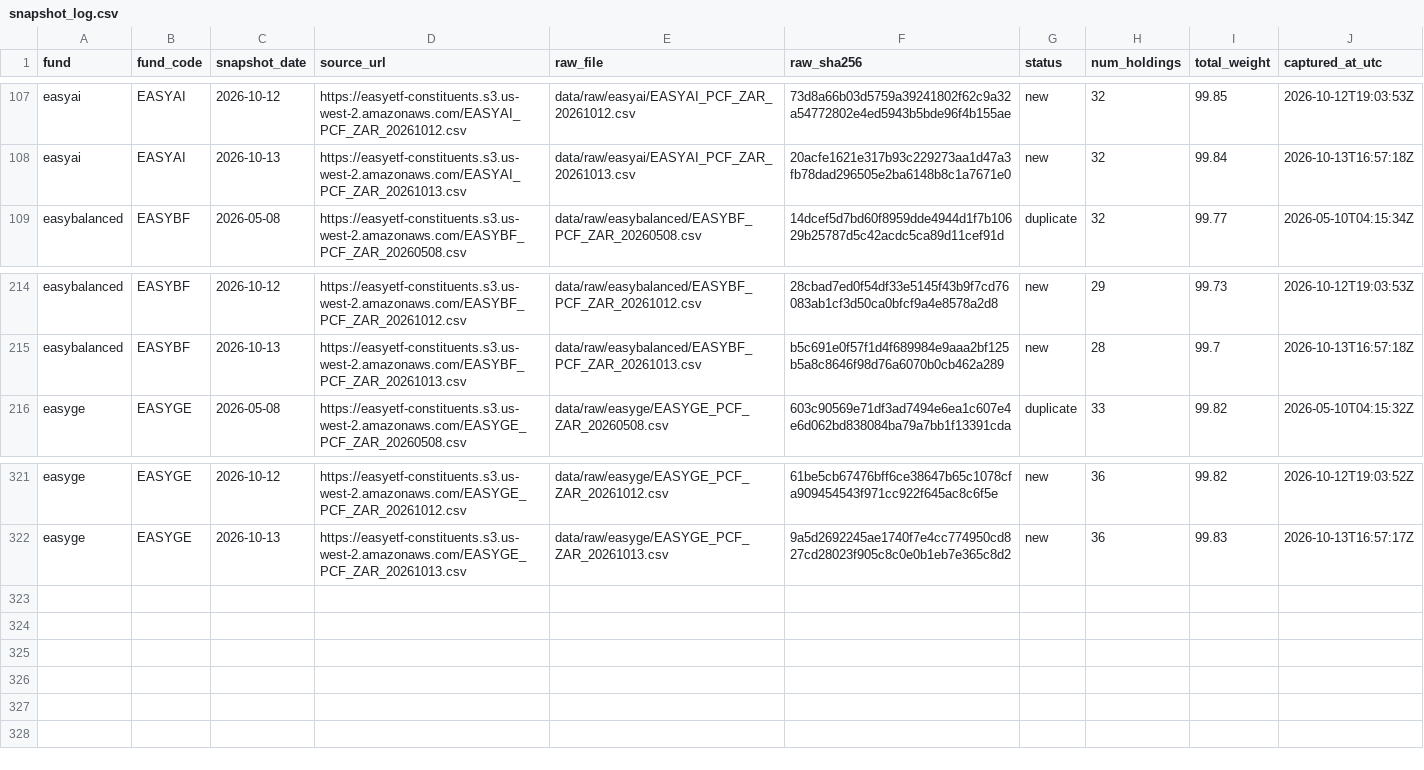
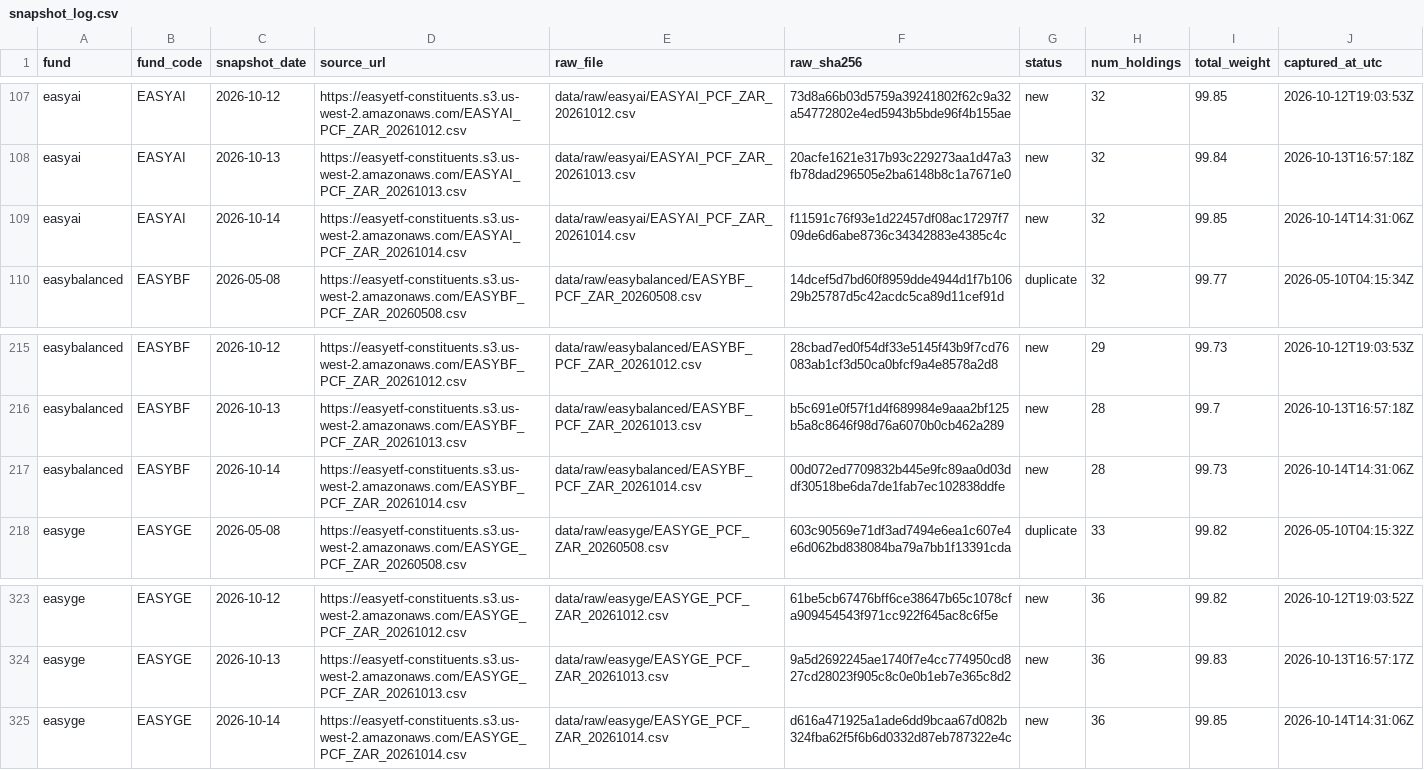
Before and after one commit to JonnIEnglish/easy-tracker, a CSV file: data/snapshot_log.csv, drawn as a sheet; only a part is shown, gaps mark what is left out; the diff names each change by its address in the sheet, - before the commit and + after, or states it on an @@ line.

```diff
--- a/data/snapshot_log.csv
+++ b/data/snapshot_log.csv
+row 109: easyai | EASYAI | 2026-10-14 | https://easyetf-constituents.s3.us-west-2.amazonaws.com/EASYAI_PCF_ZAR_20261014.csv | data/raw/easyai/EASYAI_PCF_ZAR_20261014.csv | f11591c76f93e1d22457df08ac17297f709de6d6abe8736c34342883e4385c4c | new | 32 | 99.85 | 2026-10-14T14:31:06Z
+row 217: easybalanced | EASYBF | 2026-10-14 | https://easyetf-constituents.s3.us-west-2.amazonaws.com/EASYBF_PCF_ZAR_20261014.csv | data/raw/easybalanced/EASYBF_PCF_ZAR_20261014.csv | 00d072ed7709832b445e9fc89aa0d03ddf30518be6da7de1fab7ec102838ddfe | new | 28 | 99.73 | 2026-10-14T14:31:06Z
+row 325: easyge | EASYGE | 2026-10-14 | https://easyetf-constituents.s3.us-west-2.amazonaws.com/EASYGE_PCF_ZAR_20261014.csv | data/raw/easyge/EASYGE_PCF_ZAR_20261014.csv | d616a471925a1ade6dd9bcaa67d082b324fba62f5f6b6d0332d87eb787322e4c | new | 36 | 99.85 | 2026-10-14T14:31:06Z
```
Also changed, not shown: data/market_price_history.csv, data/nav_history.csv, 6 other files.
